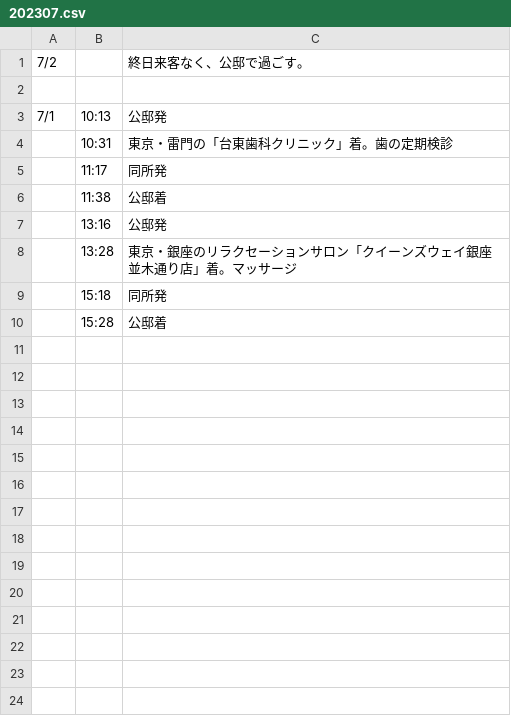
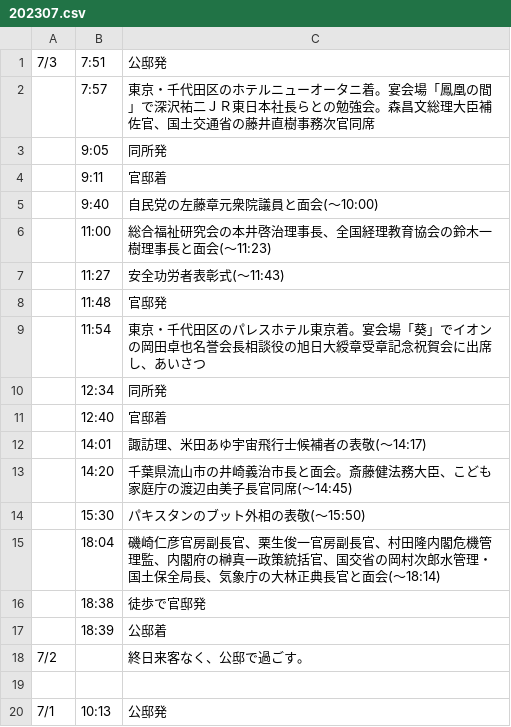
Before and after one commit to yuokada/Prime-Minister-movements, a CSV file: original/202307.csv, drawn as a sheet; only a part is shown; the shorter side is filled out with more unchanged rows.

Commit message:
[skip ci] Update crawled files

```diff
--- a/original/202307.csv
+++ b/original/202307.csv
@@ -1 +1,18 @@
+7/3	7:51	公邸発
+	7:57	東京・千代田区のホテルニューオータニ着。宴会場「鳳凰の間」で深沢祐二ＪＲ東日本社長らとの勉強会。森昌文総理大臣補佐官、国土交通省の藤井直樹事務次官同席
+	9:05	同所発
+	9:11	官邸着
+	9:40	自民党の左藤章元衆院議員と面会(～10:00)
+	11:00	総合福祉研究会の本井啓治理事長、全国経理教育協会の鈴木一樹理事長と面会(～11:23)
+	11:27	安全功労者表彰式(～11:43)
+	11:48	官邸発
+	11:54	東京・千代田区のパレスホテル東京着。宴会場「葵」でイオンの岡田卓也名誉会長相談役の旭日大綬章受章記念祝賀会に出席し、あいさつ
+	12:34	同所発
+	12:40	官邸着
+	14:01	諏訪理、米田あゆ宇宙飛行士候補者の表敬(～14:17)
+	14:20	千葉県流山市の井崎義治市長と面会。斎藤健法務大臣、こども家庭庁の渡辺由美子長官同席(～14:45)
+	15:30	パキスタンのブット外相の表敬(～15:50)
+	18:04	磯崎仁彦官房副長官、栗生俊一官房副長官、村田隆内閣危機管理監、内閣府の榊真一政策統括官、国交省の岡村次郎水管理・国土保全局長、気象庁の大林正典長官と面会(～18:14)
+	18:38	徒歩で官邸発
+	18:39	公邸着
 7/2		終日来客なく、公邸で過ごす。
```
